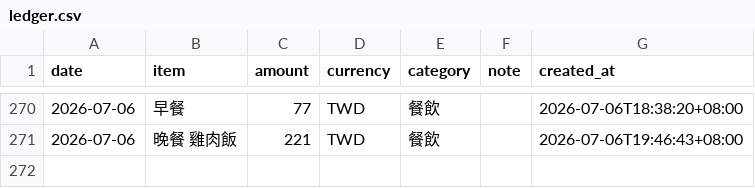
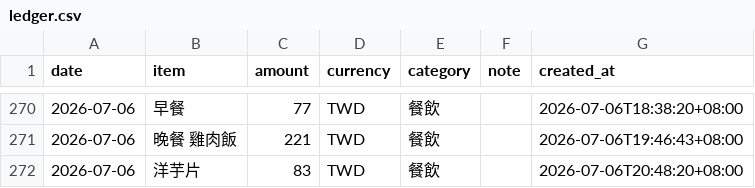
Before and after one commit to yuming920619-svg/Myhermesagi, a CSV file: bookkeeping/ledger.csv, drawn as a sheet; only a part is shown, gaps mark what is left out; the diff names each change by its address in the sheet, - before the commit and + after, or states it on an @@ line.

```diff
--- a/bookkeeping/ledger.csv
+++ b/bookkeeping/ledger.csv
+row 272: 2026-07-06 | 洋芋片 | 83 | TWD | 餐飲 |  | 2026-07-06T20:48:20+08:00
```
Also changed, not shown: 1 other file.
